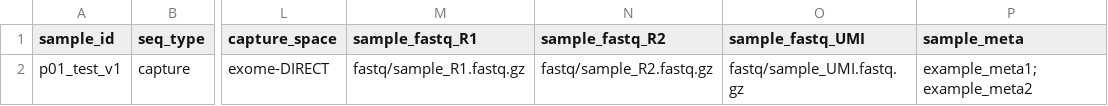
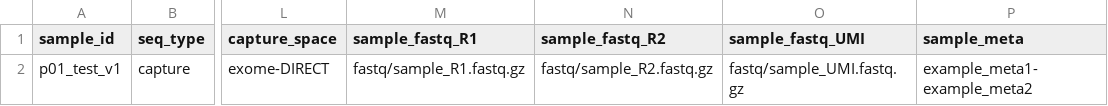
Before and after one commit to Hodson-Bioinformatics/Aule, a TSV file: demo/data/samples.tsv, drawn as a sheet; only a part is shown, gaps mark what is left out; the diff names each change by its address in the sheet, - before the commit and + after, or states it on an @@ line.

Commit message:
Minor bug fixes with atrificial data

```diff
--- a/demo/data/samples.tsv
+++ b/demo/data/samples.tsv
-P2 (sample_meta): example_meta1;example_meta2
+P2 (sample_meta): example_meta1-example_meta2
```
Also changed, not shown: 3 other files.
